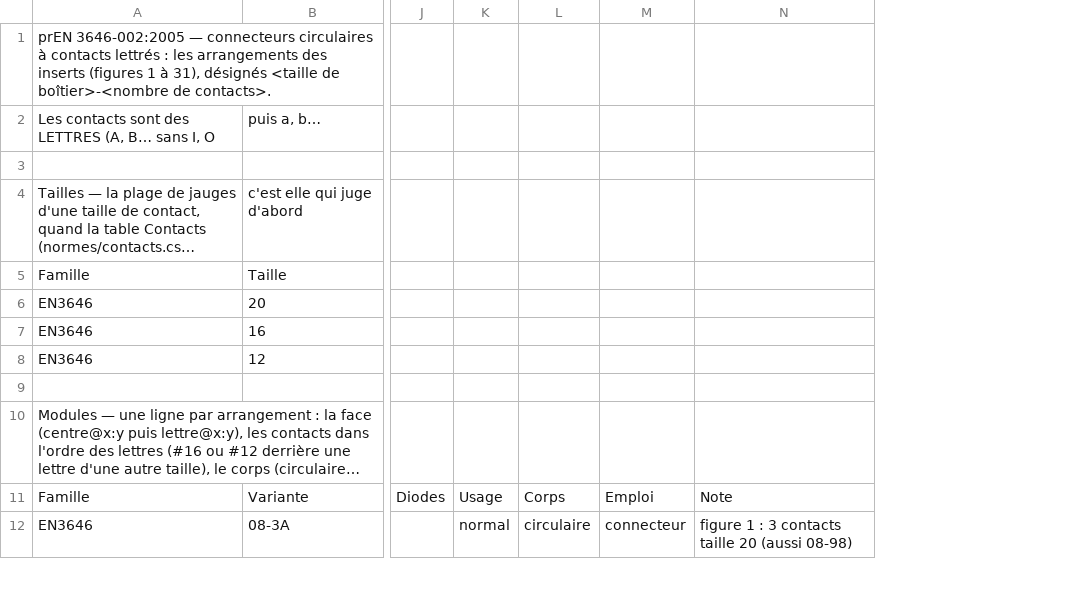
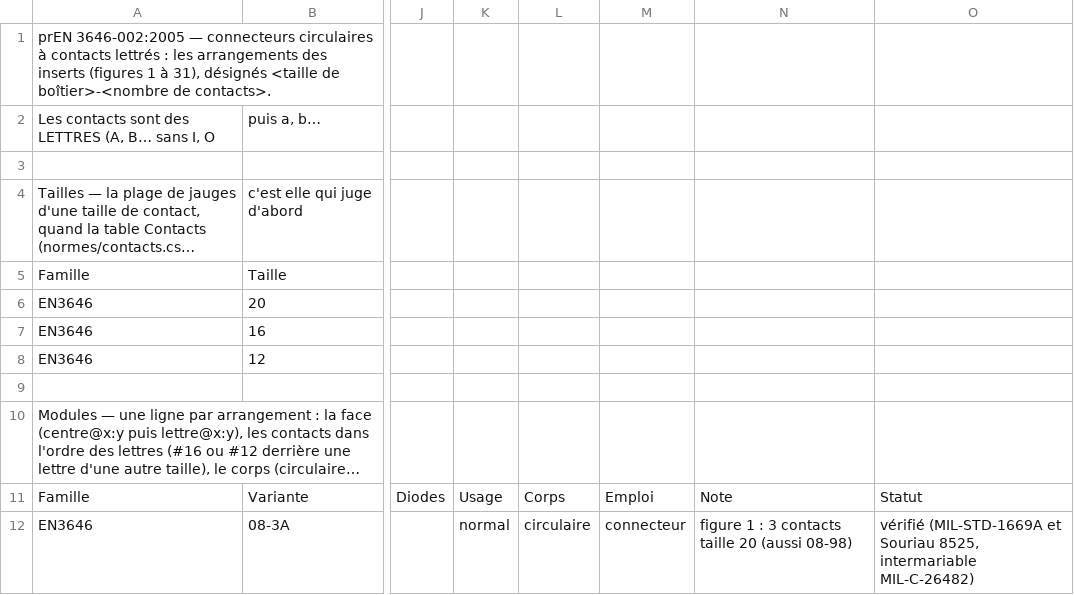
Before and after one commit to martinnathan980-prog/Outil-lectrique-, a CSV file: normes/en3646.csv, drawn as a sheet; only a part is shown, gaps mark what is left out; long unchanged cells end in …; the diff names each change by its address in the sheet, - before the commit and + after, or states it on an @@ line.

```diff
--- a/normes/en3646.csv
+++ b/normes/en3646.csv
+column O, rows 11-12: Statut | vérifié (MIL-STD-1669A et Souriau 8525, intermariable MIL-C-26482)
```
Also changed, not shown: normes/asne0059.csv, normes/contacts.csv, 14 other files.
